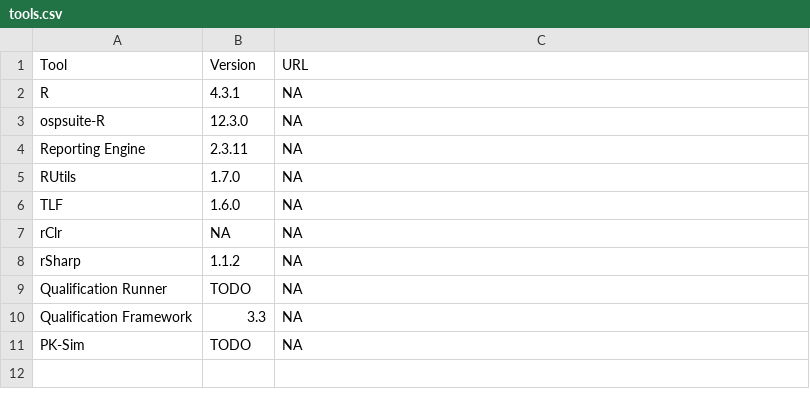
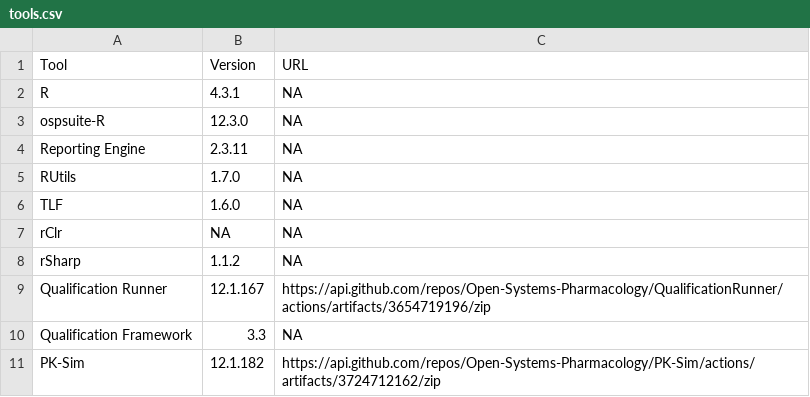
Before and after one commit to Open-Systems-Pharmacology/OSP-Qualification-Reports, a CSV file: tools.csv, drawn as a sheet.

Commit message:
Update tools.csv

```diff
--- a/tools.csv
+++ b/tools.csv
@@ -8,4 +8,4 @@ rClr,NA,NA
 rSharp,1.1.2,NA
-Qualification Runner,TODO,NA
+Qualification Runner,12.1.167,https://api.github.com/repos/Open-Systems-Pharmacology/QualificationRunner/actions/artifacts/3654719196/zip
 Qualification Framework,3.3,NA
-PK-Sim,TODO,NA
+PK-Sim,12.1.182,https://api.github.com/repos/Open-Systems-Pharmacology/PK-Sim/actions/artifacts/3724712162/zip
```
